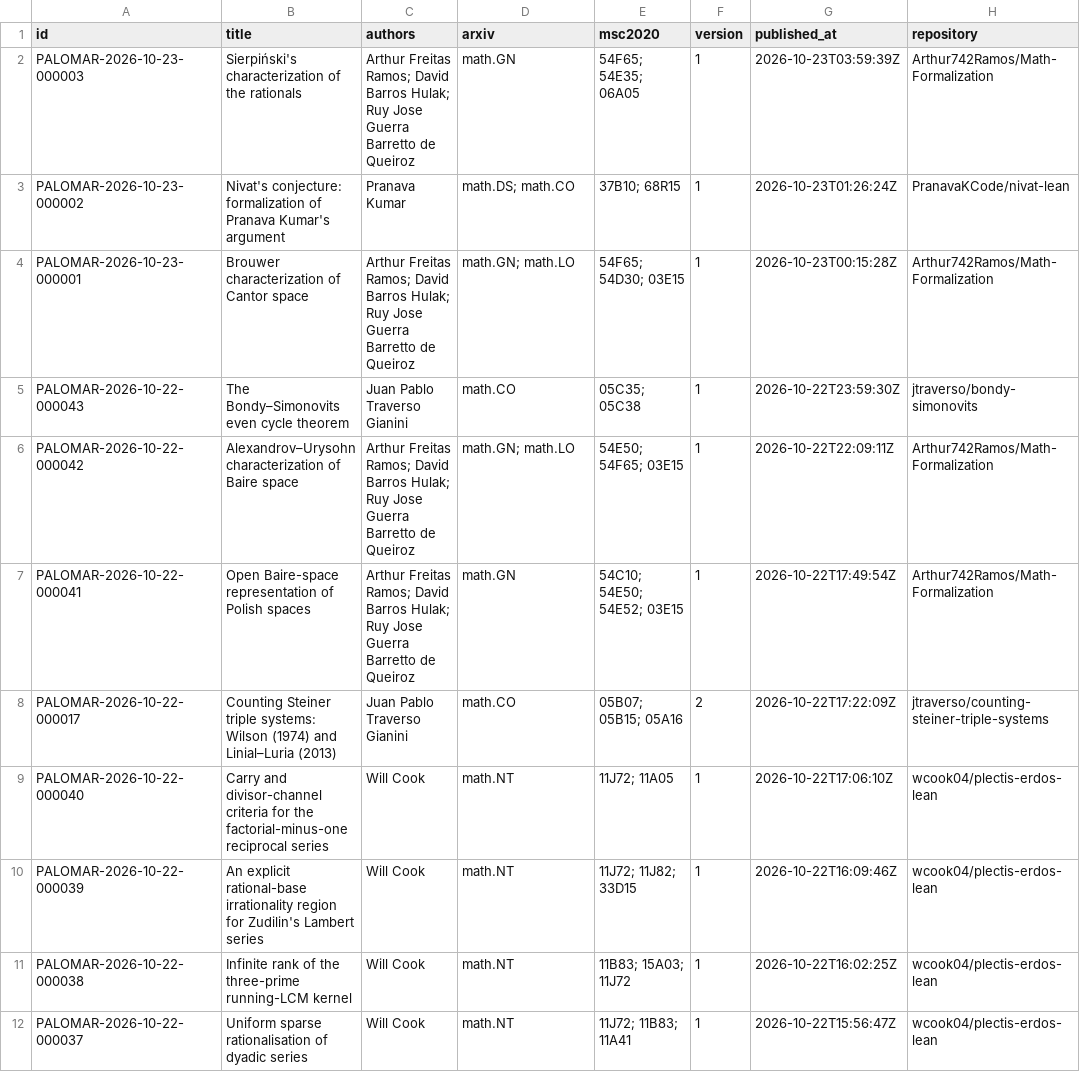
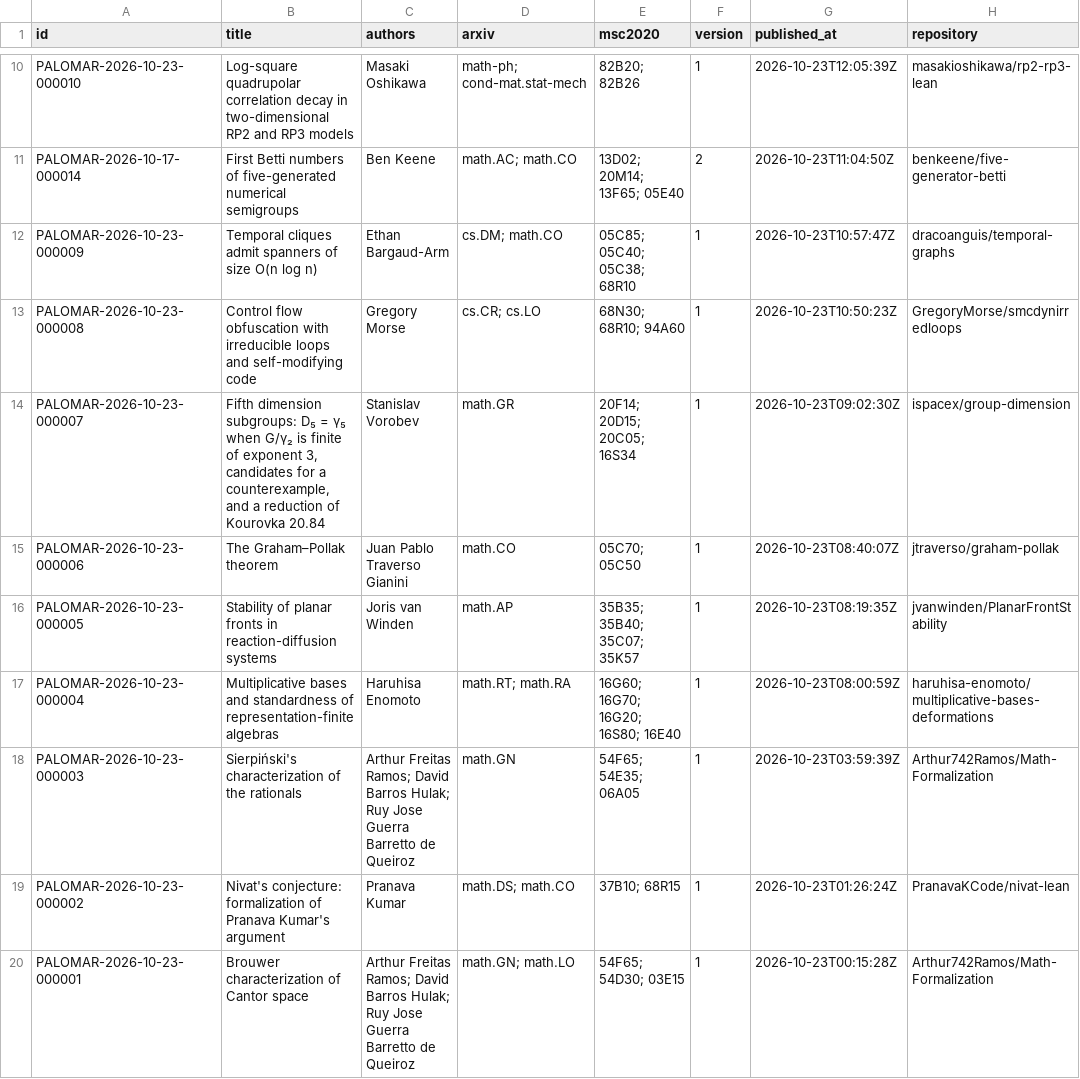
Before and after one commit to 2404589803/palomar-registry-daily, a CSV file: data/results.csv, drawn as a sheet; only a part is shown, gaps mark what is left out; the shorter side is filled out with more unchanged rows; the diff covers the shown part only; the diff names each change by its address in the sheet, - before the commit and + after, or states it on an @@ line.

```diff
--- a/data/results.csv
+++ b/data/results.csv
+row 10: PALOMAR-2026-10-23-000010 | Log-square quadrupolar correlation decay in two-dimensional RP2 and RP3 models | Masaki Oshikawa | math-ph; cond-mat.stat-mech | 82B20; 82B26 | 1 | 2026-10-23T12:05:39Z | masakioshikawa/rp2-rp3-lean
+row 11: PALOMAR-2026-10-17-000014 | First Betti numbers of five-generated numerical semigroups | Ben Keene | math.AC; math.CO | 13D02; 20M14; 13F65; 05E40 | 2 | 2026-10-23T11:04:50Z | benkeene/five-generator-betti
+row 12: PALOMAR-2026-10-23-000009 | Temporal cliques admit spanners of size O(n log n) | Ethan Bargaud-Arm | cs.DM; math.CO | 05C85; 05C40; 05C38; 68R10 | 1 | 2026-10-23T10:57:47Z | dracoanguis/temporal-graphs
+row 13: PALOMAR-2026-10-23-000008 | Control flow obfuscation with irreducible loops and self-modifying code | Gregory Morse | cs.CR; cs.LO | 68N30; 68R10; 94A60 | 1 | 2026-10-23T10:50:23Z | GregoryMorse/smcdynirredloops
+row 14: PALOMAR-2026-10-23-000007 | Fifth dimension subgroups: D₅ = γ₅ when G/γ₂ is finite of exponent 3, candidates for a counterexample, and a reduction of Kourovka 20.84 | Stanislav Vorobev | math.GR | 20F14; 20D15; 20C05; 16S34 | 1 | 2026-10-23T09:02:30Z | ispacex/group-dimension
+row 15: PALOMAR-2026-10-23-000006 | The Graham–Pollak theorem | Juan Pablo Traverso Gianini | math.CO | 05C70; 05C50 | 1 | 2026-10-23T08:40:07Z | jtraverso/graham-pollak
+row 16: PALOMAR-2026-10-23-000005 | Stability of planar fronts in reaction-diffusion systems | Joris van Winden | math.AP | 35B35; 35B40; 35C07; 35K57 | 1 | 2026-10-23T08:19:35Z | jvanwinden/PlanarFrontStability
+row 17: PALOMAR-2026-10-23-000004 | Multiplicative bases and standardness of representation-finite algebras | Haruhisa Enomoto | math.RT; math.RA | 16G60; 16G70; 16G20; 16S80; 16E40 | 1 | 2026-10-23T08:00:59Z | haruhisa-enomoto/multiplicative-bases-deformations
```
Also changed, not shown: 8 added rows and 1 removed row elsewhere in this file, 41 other files.
